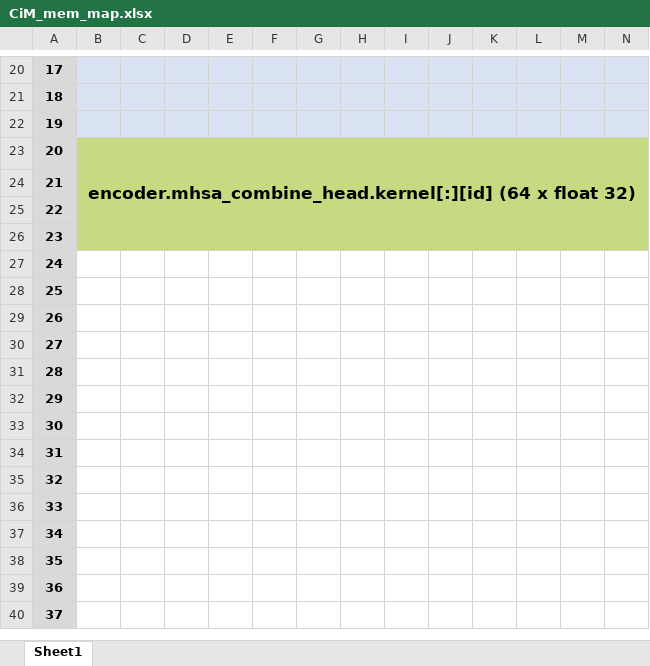
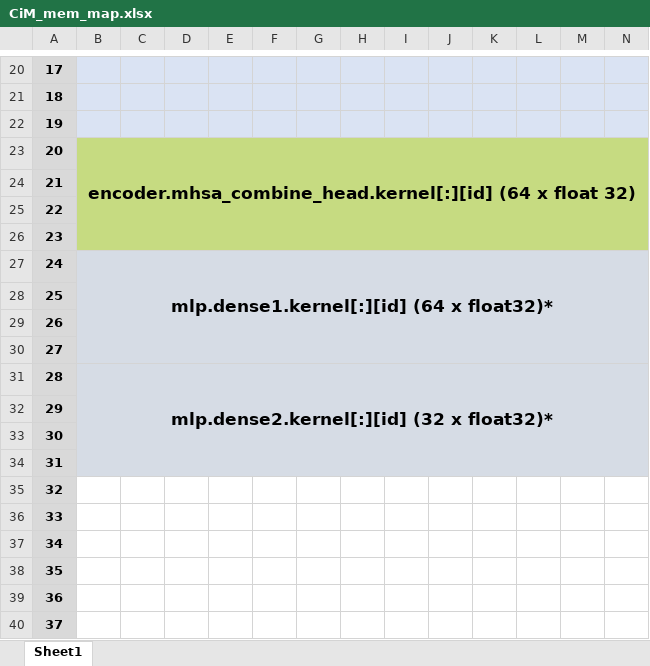
Before and after one commit to TristanRobitaille/engsci-thesis, an Excel workbook: asic/CiM_mem_map.xlsx, sheet Sheet1, drawn as a sheet; only a part is shown, gaps mark what is left out; values as stored, in another font and other column widths than the file's, no borders; removed rows and columns are numbered as before the commit, all else as after; rows hold the shown columns only; the diff covers the shown part only; the diff names each change by its address in the sheet, - before the commit and + after, or states it on an @@ line.

Commit message:
Added encoder's MLP SWISH dense 1

```diff
--- a/asic/CiM_mem_map.xlsx (sheet Sheet1)
+++ b/asic/CiM_mem_map.xlsx (sheet Sheet1)
-row 27: 24
+row 27: 24 | mlp.dense1.kernel[:][id] (64 x float32)*
-B28:N30 fill: none
+B28:N30 fill: #D6DCE5
-B31: (empty)
+B31: mlp.dense2.kernel[:][id] (32 x float32)*
-B31:N34 fill: none
+B31:N34 fill: #D6DCE5
+B31:AG34 merged
```
Also changed, not shown: 11 edited cells, cell formats and merged cells elsewhere in this sheet, 6 other files.
